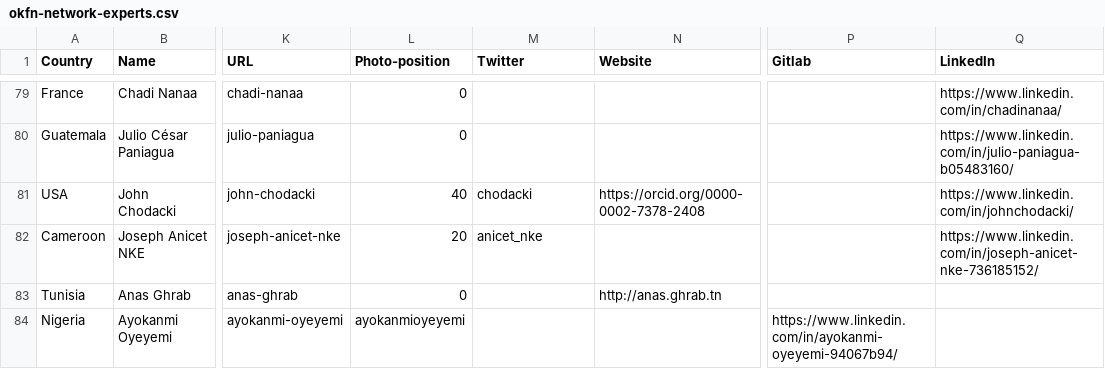
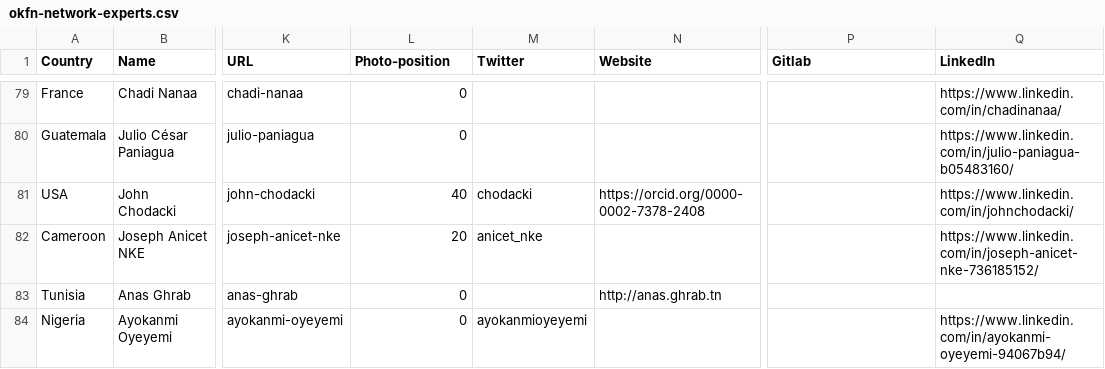
Before and after one commit to okfn/network, a CSV file: okfn-network-experts.csv, drawn as a sheet; only a part is shown, gaps mark what is left out; the diff names each change by its address in the sheet, - before the commit and + after, or states it on an @@ line.

Commit message:
Update okfn-network-experts.csv
Correcting typo.

```diff
--- a/okfn-network-experts.csv
+++ b/okfn-network-experts.csv
-L84 (Photo-position): ayokanmioyeyemi
+L84 (Photo-position): 0
-M84 (Twitter): (empty)
+M84 (Twitter): ayokanmioyeyemi
-P84 (Gitlab): https://www.linkedin.com/in/ayokanmi-oyeyemi-94067b94/
+P84 (Gitlab): (empty)
-Q84 (LinkedIn): (empty)
+Q84 (LinkedIn): https://www.linkedin.com/in/ayokanmi-oyeyemi-94067b94/
```
